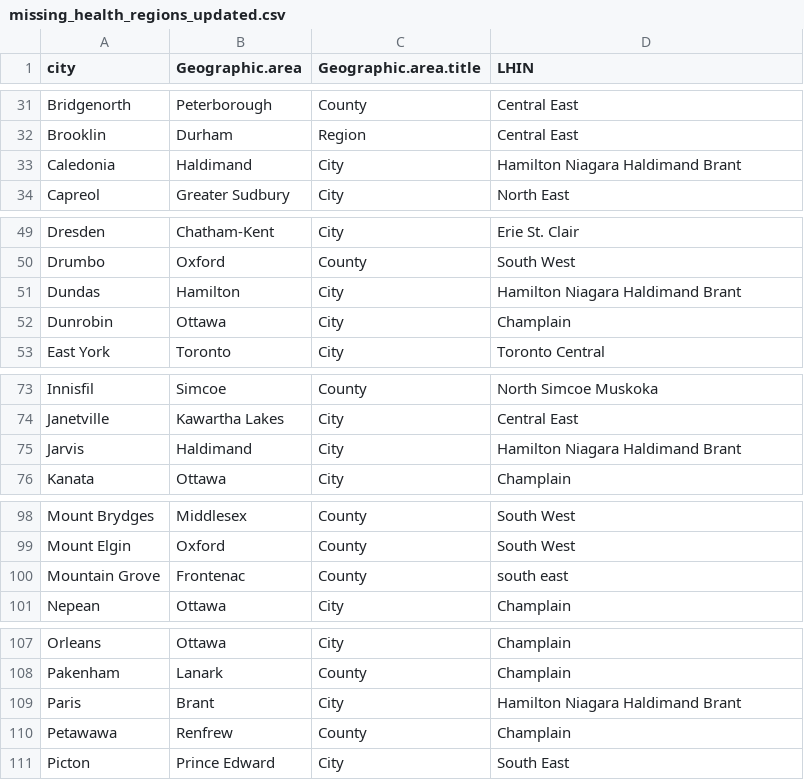
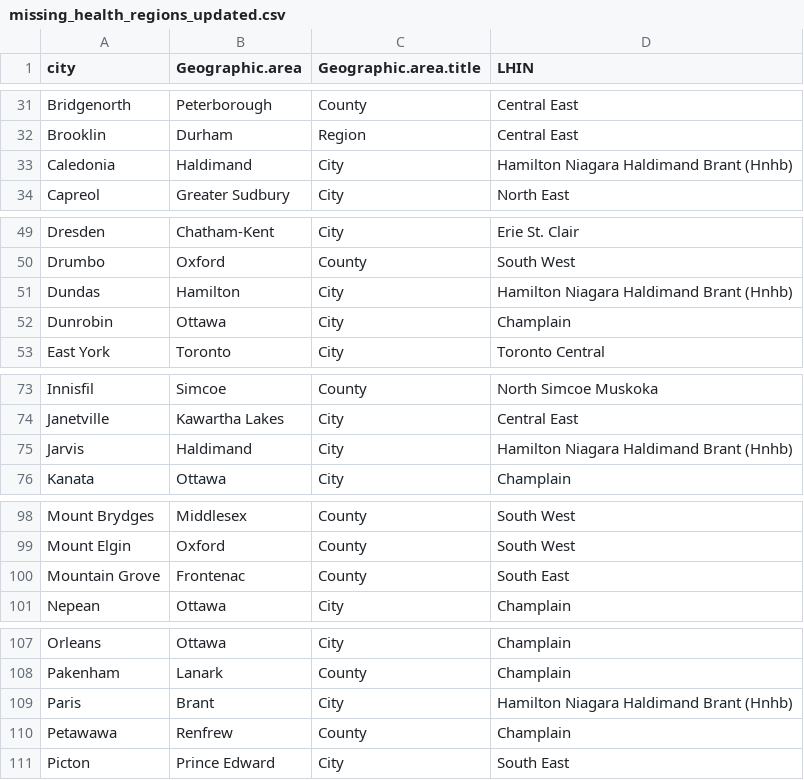
Before and after one commit to aimundo/Fields_COVID-19, a CSV file: data/missing_health_regions_updated.csv, drawn as a sheet; only a part is shown, gaps mark what is left out; the diff covers the shown part only.

```diff
--- a/data/missing_health_regions_updated.csv
+++ b/data/missing_health_regions_updated.csv
@@ -32,3 +32,3 @@ Bridgenorth,Peterborough,County,Central East
 Brooklin,Durham,Region,Central East
-Caledonia,Haldimand,City,Hamilton Niagara Haldimand Brant
+Caledonia,Haldimand,City,Hamilton Niagara Haldimand Brant (Hnhb)
 Capreol,Greater Sudbury,City,North East
@@ -50,3 +50,3 @@ Dresden,Chatham-Kent,City,Erie St. Clair
 Drumbo,Oxford,County,South West
-Dundas,Hamilton,City,Hamilton Niagara Haldimand Brant
+Dundas,Hamilton,City,Hamilton Niagara Haldimand Brant (Hnhb)
 Dunrobin,Ottawa,City,Champlain
@@ -74,3 +74,3 @@ Innisfil,Simcoe,County,North Simcoe Muskoka
 Janetville,Kawartha Lakes,City,Central East
-Jarvis,Haldimand,City,Hamilton Niagara Haldimand Brant
+Jarvis,Haldimand,City,Hamilton Niagara Haldimand Brant (Hnhb)
 Kanata,Ottawa,City,Champlain
@@ -99,3 +99,3 @@ Mount Brydges,Middlesex,County,South West
 Mount Elgin,Oxford,County,South West
-Mountain Grove,Frontenac,County,south east
+Mountain Grove,Frontenac,County,South East
 Nepean,Ottawa,City,Champlain
@@ -108,3 +108,3 @@ Orleans,Ottawa,City,Champlain
 Pakenham,Lanark,County,Champlain
-Paris,Brant,City,Hamilton Niagara Haldimand Brant
+Paris,Brant,City,Hamilton Niagara Haldimand Brant (Hnhb)
 Petawawa,Renfrew,County,Champlain
```
Also changed, not shown: 18 edited cells elsewhere in this file, 3 other files.
